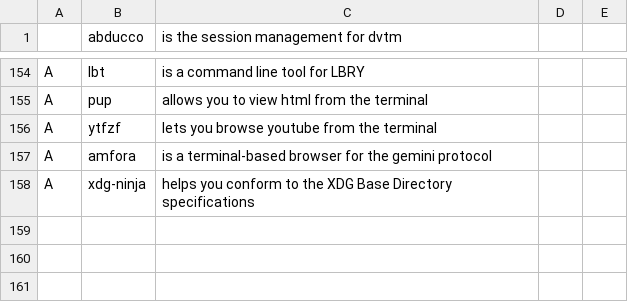
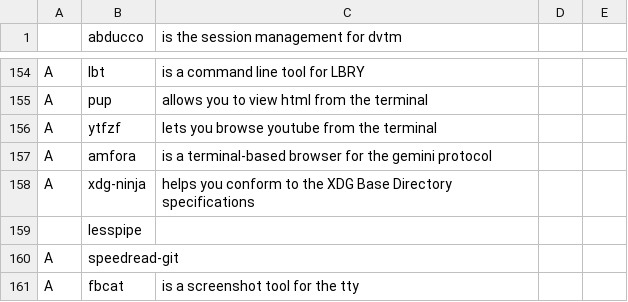
Before and after one commit to WilliamLongXYZ/warbs, a CSV file: progs.csv, drawn as a sheet; only a part is shown, gaps mark what is left out.

```diff
--- a/progs.csv
+++ b/progs.csv
@@ -158 +158,4 @@ A,amfora,is a terminal-based browser for the gemini protocol
 A,xdg-ninja,helps you conform to the XDG Base Directory specifications
+,lesspipe,
+A,speedread-git,
+A,fbcat,is a screenshot tool for the tty
```
Also changed, not shown: 3 other files.
